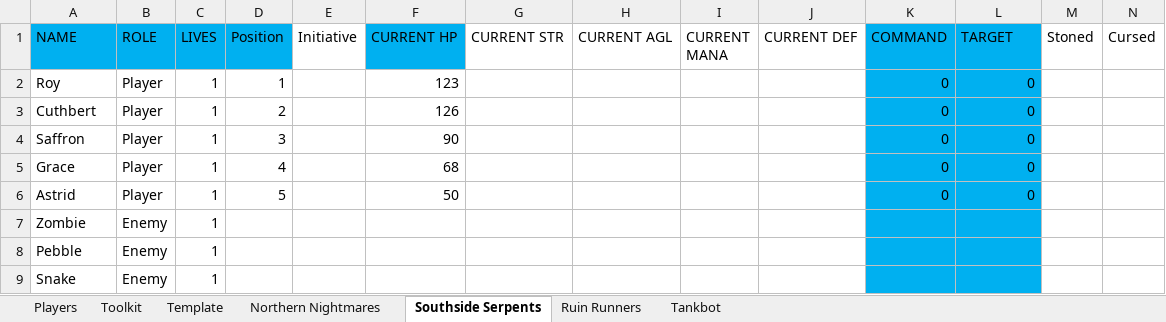
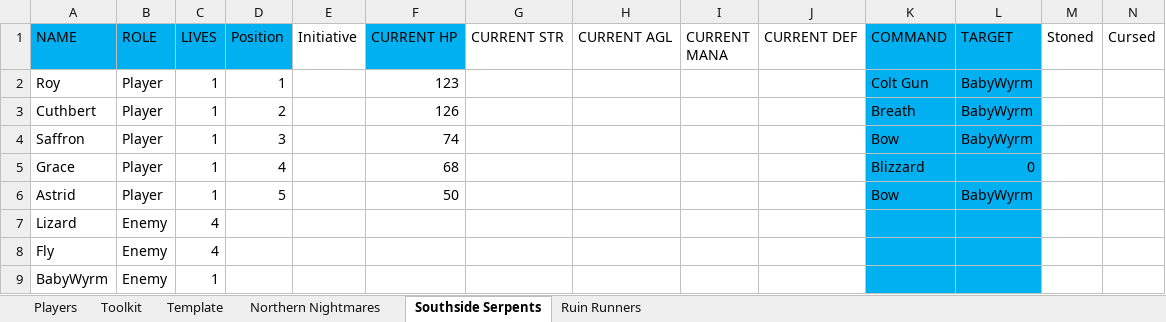
Before and after one commit to ActionIV/pillar, an Excel workbook: Battle Log.xlsm, sheet Southside Serpents, drawn as a sheet; only a part is shown; values as stored, in another font and other column widths than the file's, no borders; removed rows and columns are numbered as before the commit, all else as after; rows hold the shown columns only; the diff names each change by its address in the sheet, - before the commit and + after, or states it on an @@ line.

```diff
--- a/Battle Log.xlsm (sheet Southside Serpents)
+++ b/Battle Log.xlsm (sheet Southside Serpents)
-sheet tab: Tankbot
-K2 (COMMAND): 0
+K2 (COMMAND): Colt Gun
-L2:L4 (TARGET): 0
+L2:L4 (TARGET): BabyWyrm
-K3 (COMMAND): 0
+K3 (COMMAND): Breath
-F4 (CURRENT HP): 90
+F4 (CURRENT HP): 74
-K4 (COMMAND): 0
+K4 (COMMAND): Bow
-K5 (COMMAND): 0
+K5 (COMMAND): Blizzard
-K6 (COMMAND): 0
+K6 (COMMAND): Bow
-L6 (TARGET): 0
+L6 (TARGET): BabyWyrm
+row 7: Lizard | Enemy | 4
+row 8: Fly | Enemy | 4
-A9 (NAME): Zombie
+A9 (NAME): BabyWyrm
-row 8: Pebble | Enemy | 1
-row 9: Snake | Enemy | 1
```
Also changed, not shown: sheet Toolkit, sheet Ruin Runners, sheet Northern Nightmares, sheet Players, formulas that keep their value, 1 other file.
